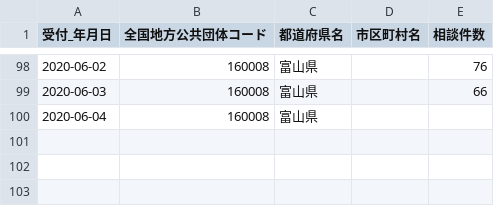
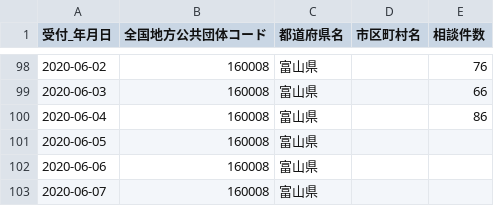
Before and after one commit to imabari/toyama-covid19, a CSV file: 160001_toyama_covid19_call_center.csv, drawn as a sheet; only a part is shown, gaps mark what is left out.

```diff
--- a/160001_toyama_covid19_call_center.csv
+++ b/160001_toyama_covid19_call_center.csv
@@ -99,2 +99,5 @@
 2020-06-03,160008,富山県,,66
-2020-06-04,160008,富山県,,
+2020-06-04,160008,富山県,,86
+2020-06-05,160008,富山県,,
+2020-06-06,160008,富山県,,
+2020-06-07,160008,富山県,,
```
Also changed, not shown: 160001_toyama_covid19_confirm_negative.csv, 160001_toyama_covid19_confirm_patients.csv, 4 other files.
